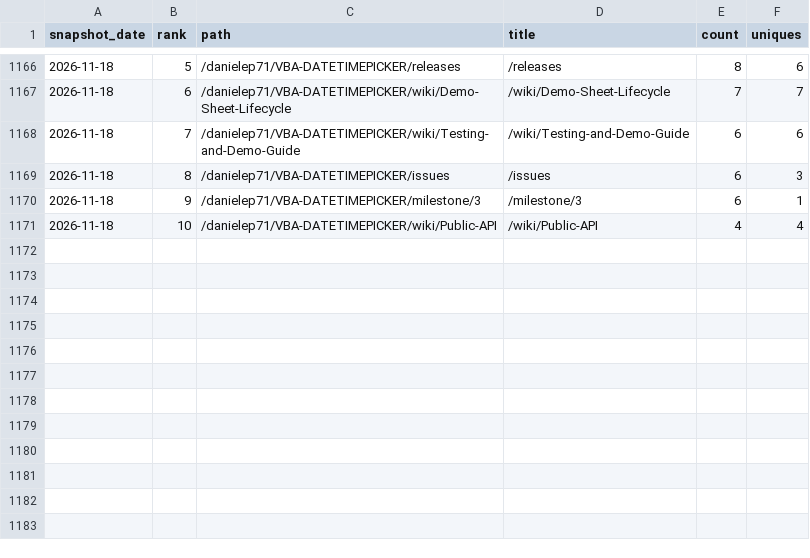
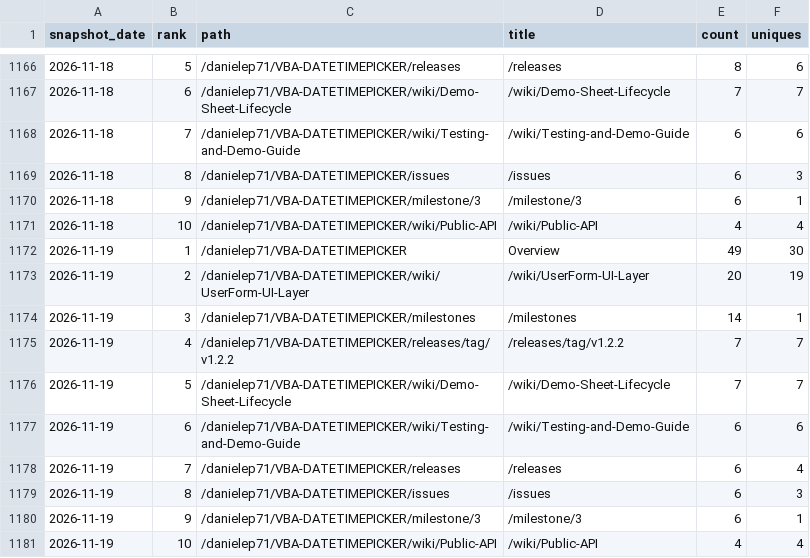
Before and after one commit to danielep71/VBA-DATETIMEPICKER, a CSV file: data/popular_paths.csv, drawn as a sheet; only a part is shown, gaps mark what is left out.

```diff
--- a/data/popular_paths.csv
+++ b/data/popular_paths.csv
@@ -1171 +1171,11 @@ snapshot_date,rank,path,title,count,uniques
 2026-11-18,10,/danielep71/VBA-DATETIMEPICKER/wiki/Public-API,/wiki/Public-API,4,4
+2026-11-19,1,/danielep71/VBA-DATETIMEPICKER,Overview,49,30
+2026-11-19,2,/danielep71/VBA-DATETIMEPICKER/wiki/UserForm-UI-Layer,/wiki/UserForm-UI-Layer,20,19
+2026-11-19,3,/danielep71/VBA-DATETIMEPICKER/milestones,/milestones,14,1
+2026-11-19,4,/danielep71/VBA-DATETIMEPICKER/releases/tag/v1.2.2,/releases/tag/v1.2.2,7,7
+2026-11-19,5,/danielep71/VBA-DATETIMEPICKER/wiki/Demo-Sheet-Lifecycle,/wiki/Demo-Sheet-Lifecycle,7,7
+2026-11-19,6,/danielep71/VBA-DATETIMEPICKER/wiki/Testing-and-Demo-Guide,/wiki/Testing-and-Demo-Guide,6,6
+2026-11-19,7,/danielep71/VBA-DATETIMEPICKER/releases,/releases,6,4
+2026-11-19,8,/danielep71/VBA-DATETIMEPICKER/issues,/issues,6,3
+2026-11-19,9,/danielep71/VBA-DATETIMEPICKER/milestone/3,/milestone/3,6,1
+2026-11-19,10,/danielep71/VBA-DATETIMEPICKER/wiki/Public-API,/wiki/Public-API,4,4
```
Also changed, not shown: data/referrers.csv, data/traffic.csv, 3 other files.
